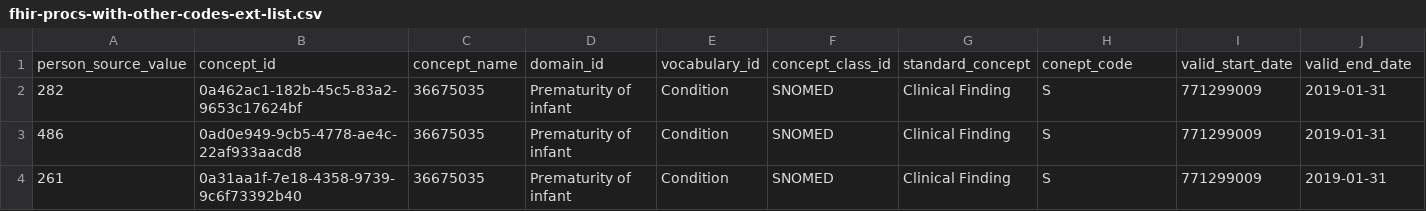
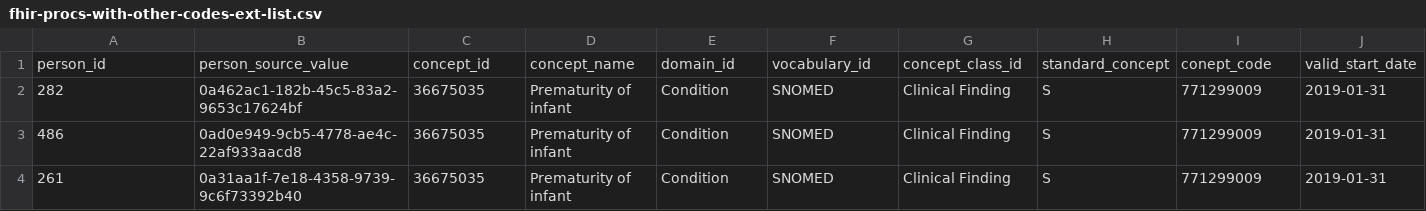
Before and after one commit to NACHC-CAD/fhir-to-omop, a CSV file: docs/pages/navbar/fhir-to-omop-mapping-documentation/procedure/data/fhir-procs-with-other-codes-ext-list.csv, drawn as a sheet; only a part is shown; removed rows and columns are numbered as before the commit, all else as after; rows hold the shown columns only; the diff names each change by its address in the sheet, - before the commit and + after, or states it on an @@ line.

```diff
--- a/docs/pages/navbar/fhir-to-omop-mapping-documentation/procedure/data/fhir-procs-with-other-codes-ext-list.csv
+++ b/docs/pages/navbar/fhir-to-omop-mapping-documentation/procedure/data/fhir-procs-with-other-codes-ext-list.csv
-row 1: person_source_value | concept_id | concept_name | domain_id | vocabulary_id | concept_class_id | standard_concept | conept_code | valid_start_date | valid_end_date
+row 1: person_id | person_source_value | concept_id | concept_name | domain_id | vocabulary_id | concept_class_id | standard_concept | conept_code | valid_start_date
```
Also changed, not shown: 3 other files.
